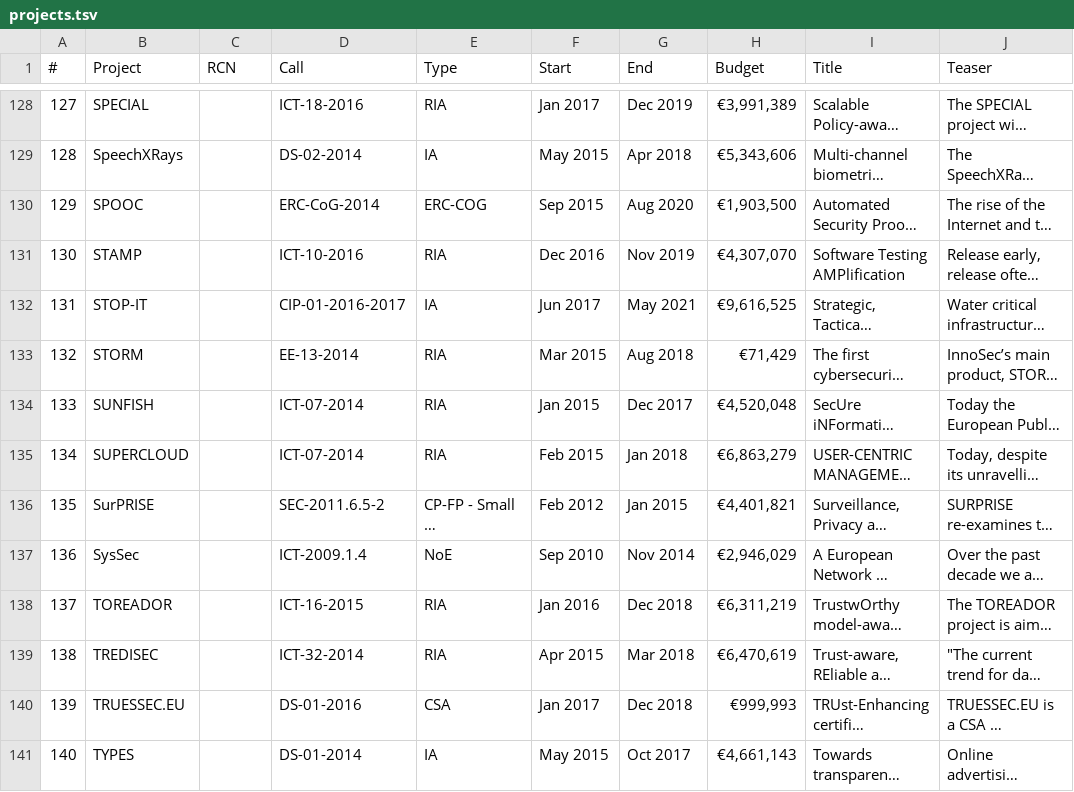
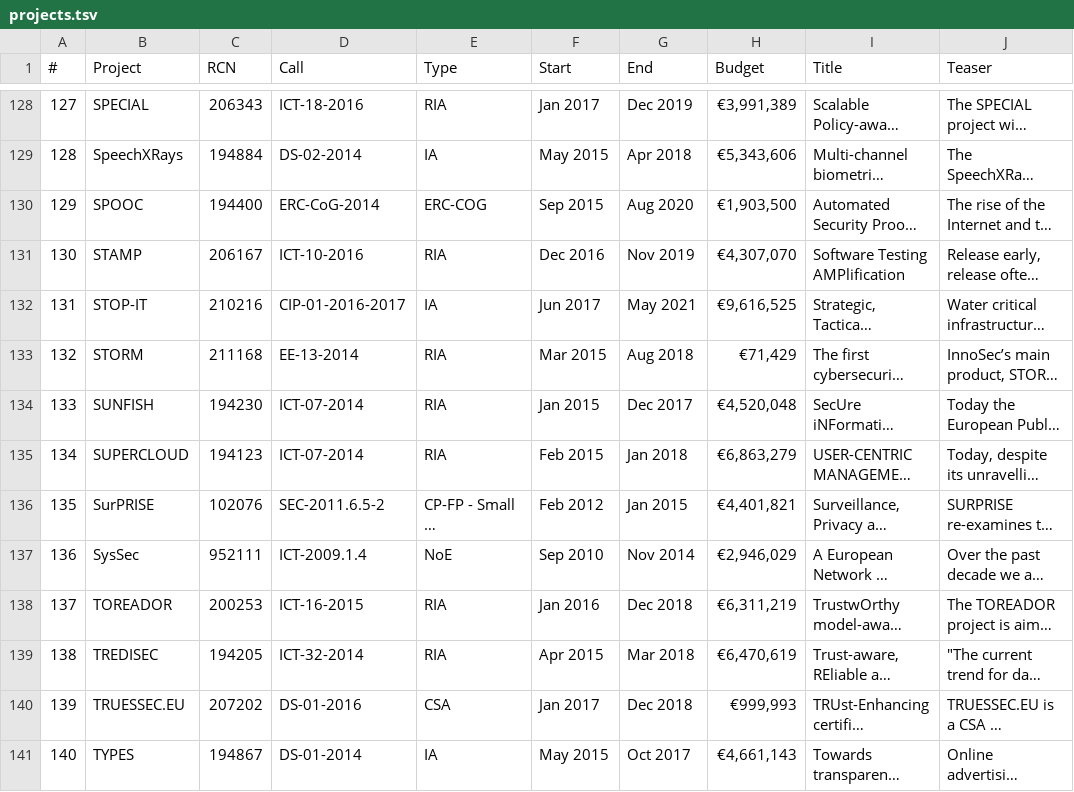
Before and after one commit to micheldrescher/cw-project-radar, a TSV file: __data__/projects.tsv, drawn as a sheet; only a part is shown, gaps mark what is left out; long unchanged cells end in …; the diff covers the shown part only; the diff names each change by its address in the sheet, - before the commit and + after, or states it on an @@ line.

```diff
--- a/__data__/projects.tsv
+++ b/__data__/projects.tsv
-C128 (RCN): (empty)
+C128 (RCN): 206343
-C129 (RCN): (empty)
+C129 (RCN): 194884
-C130 (RCN): (empty)
+C130 (RCN): 194400
-C131 (RCN): (empty)
+C131 (RCN): 206167
-C132 (RCN): (empty)
+C132 (RCN): 210216
-C133 (RCN): (empty)
+C133 (RCN): 211168
-C134 (RCN): (empty)
+C134 (RCN): 194230
-C135 (RCN): (empty)
+C135 (RCN): 194123
-C136 (RCN): (empty)
+C136 (RCN): 102076
-C137 (RCN): (empty)
+C137 (RCN): 952111
-C138 (RCN): (empty)
+C138 (RCN): 200253
-C139 (RCN): (empty)
+C139 (RCN): 194205
-C140 (RCN): (empty)
+C140 (RCN): 207202
-C141 (RCN): (empty)
+C141 (RCN): 194867
```
Also changed, not shown: 3 removed rows and 94 edited cells elsewhere in this file.
